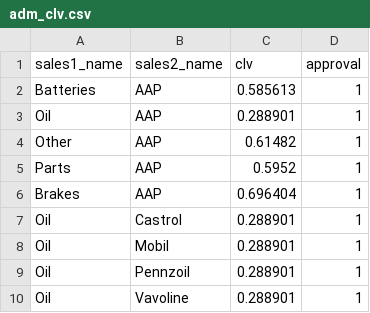
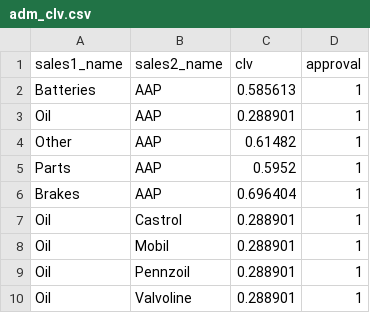
Before and after one commit to truesightconsulting/aap, a CSV file: admin/opt/admin/adm_clv.csv, drawn as a sheet.

```diff
--- a/admin/opt/admin/adm_clv.csv
+++ b/admin/opt/admin/adm_clv.csv
@@ -9,2 +9,2 @@ Oil,Mobil,0.288901,1
 Oil,Pennzoil,0.288901,1
-Oil,Vavoline,0.288901,1
+Oil,Valvoline,0.288901,1
```
Also changed, not shown: 1 other file.
